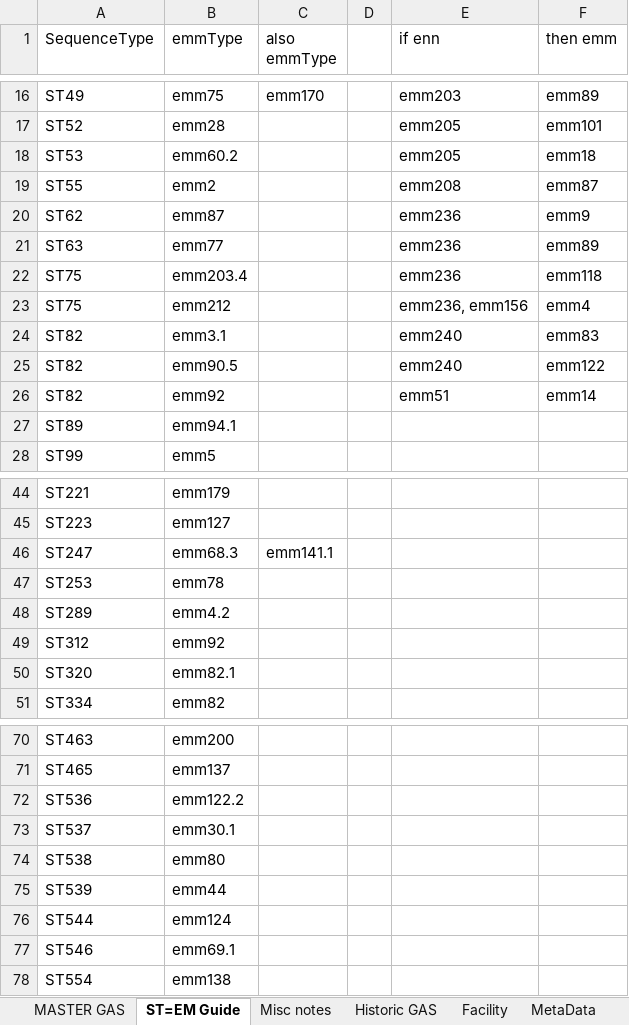
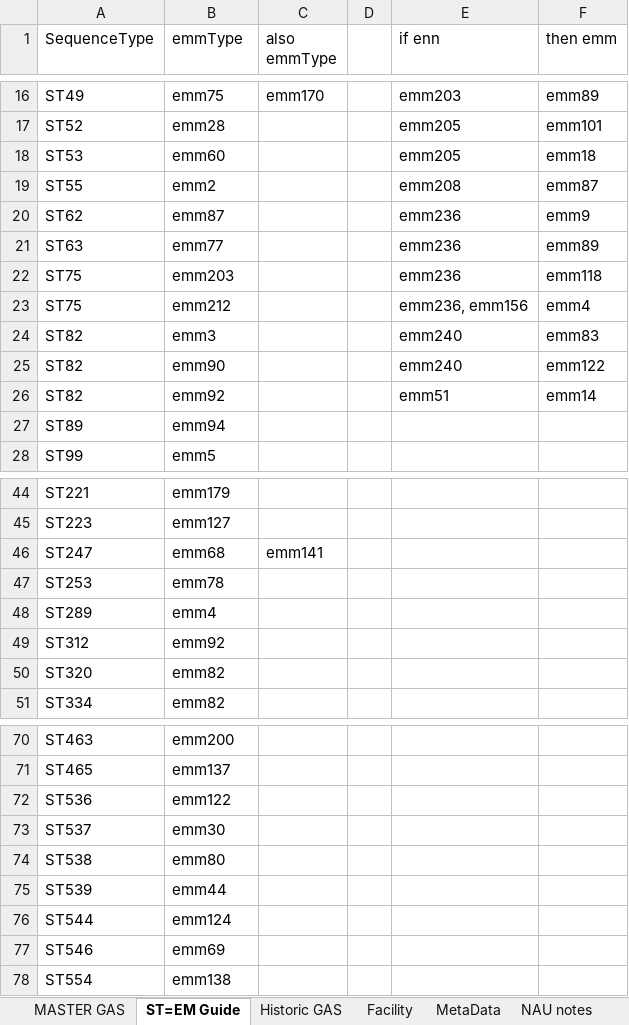
Before and after one commit to caf285/Epitools, an Excel workbook: CSV/All GAS.xlsx, sheet ST=EM Guide, drawn as a sheet; only a part is shown, gaps mark what is left out; values as stored, in another font and other column widths than the file's, no borders; charts and pictures not drawn; the diff covers the shown part only; the diff names each change by its address in the sheet, - before the commit and + after, or states it on an @@ line.

```diff
--- a/CSV/All GAS.xlsx (sheet ST=EM Guide)
+++ b/CSV/All GAS.xlsx (sheet ST=EM Guide)
-sheet tab: Misc notes
+sheet tab: NAU notes
-B18 (emmType): emm60.2
+B18 (emmType): emm60
-B22 (emmType): emm203.4
+B22 (emmType): emm203
-B24 (emmType): emm3.1
+B24 (emmType): emm3
-B25 (emmType): emm90.5
+B25 (emmType): emm90
-B27 (emmType): emm94.1
+B27 (emmType): emm94
-B46 (emmType): emm68.3
+B46 (emmType): emm68
-C46 (also emmType): emm141.1
+C46 (also emmType): emm141
-B48 (emmType): emm4.2
+B48 (emmType): emm4
-B50 (emmType): emm82.1
+B50 (emmType): emm82
-B72 (emmType): emm122.2
+B72 (emmType): emm122
-B73 (emmType): emm30.1
+B73 (emmType): emm30
-B77 (emmType): emm69.1
+B77 (emmType): emm69
```
Also changed, not shown: 8 edited cells elsewhere in this sheet, sheet MASTER GAS, sheet Historic GAS, sheet MetaData, sheet Facility, hidden cells, 11 other files.
